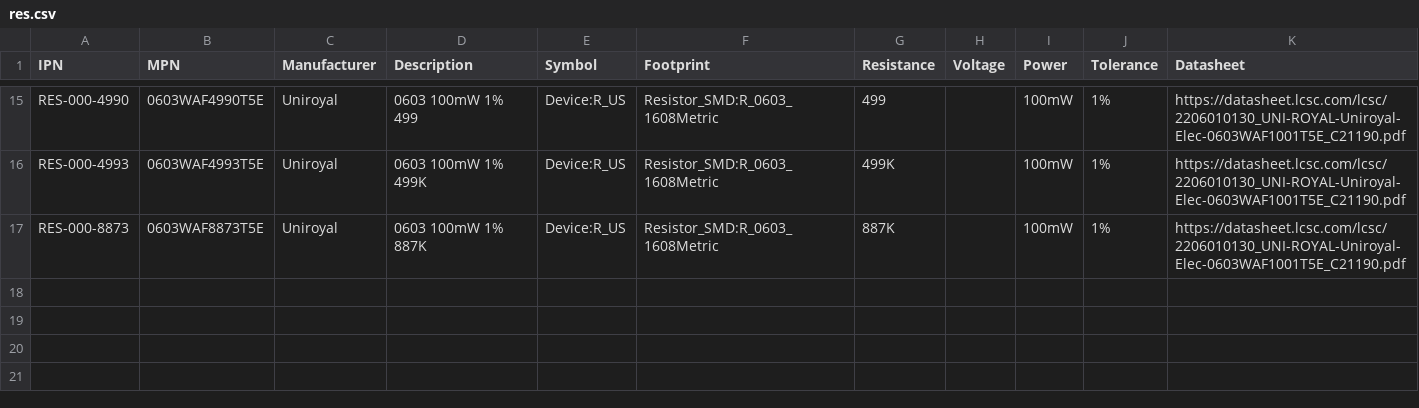
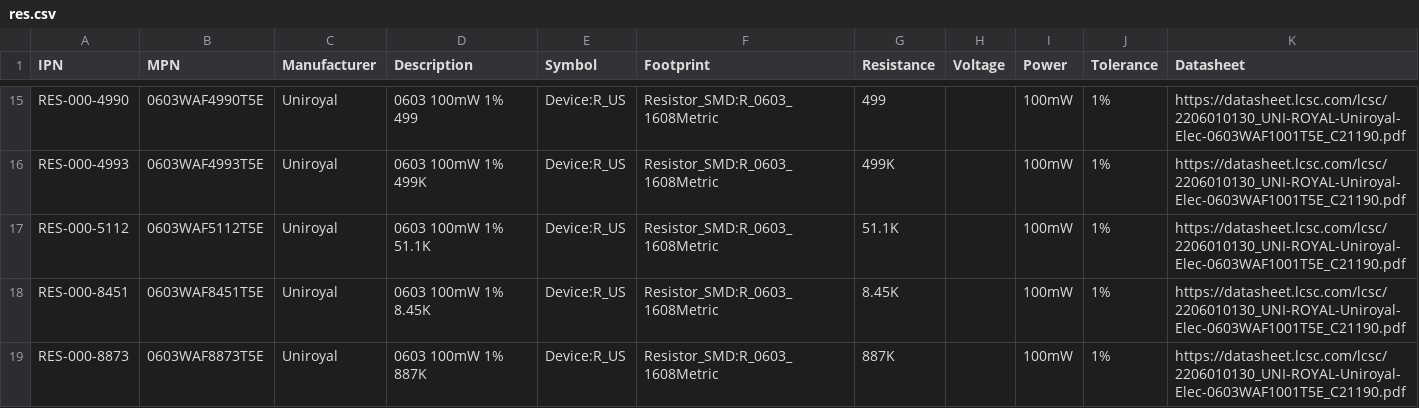
Before and after one commit to git-plm/parts, a CSV file: res.csv, drawn as a sheet; only a part is shown, gaps mark what is left out.

```diff
--- a/res.csv
+++ b/res.csv
@@ -16,2 +16,4 @@ RES-000-4990,0603WAF4990T5E,Uniroyal,0603 100mW 1% 499,Device:R_US,Resistor_SMD:
 RES-000-4993,0603WAF4993T5E,Uniroyal,0603 100mW 1% 499K,Device:R_US,Resistor_SMD:R_0603_1608Metric,499K,,100mW,1%,https://datasheet.lcsc.com/lcsc/2206010130_UNI-ROYAL-Uniroyal-Elec-0603WAF1001T5E_C21190.pdf
+RES-000-5112,0603WAF5112T5E,Uniroyal,0603 100mW 1% 51.1K,Device:R_US,Resistor_SMD:R_0603_1608Metric,51.1K,,100mW,1%,https://datasheet.lcsc.com/lcsc/2206010130_UNI-ROYAL-Uniroyal-Elec-0603WAF1001T5E_C21190.pdf
+RES-000-8451,0603WAF8451T5E,Uniroyal,0603 100mW 1% 8.45K,Device:R_US,Resistor_SMD:R_0603_1608Metric,8.45K,,100mW,1%,https://datasheet.lcsc.com/lcsc/2206010130_UNI-ROYAL-Uniroyal-Elec-0603WAF1001T5E_C21190.pdf
 RES-000-8873,0603WAF8873T5E,Uniroyal,0603 100mW 1% 887K,Device:R_US,Resistor_SMD:R_0603_1608Metric,887K,,100mW,1%,https://datasheet.lcsc.com/lcsc/2206010130_UNI-ROYAL-Uniroyal-Elec-0603WAF1001T5E_C21190.pdf
```
Also changed, not shown: con.csv, dio.csv, 11 other files.
